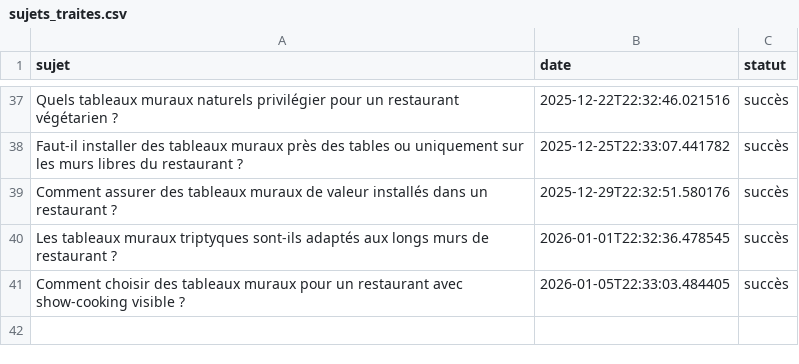
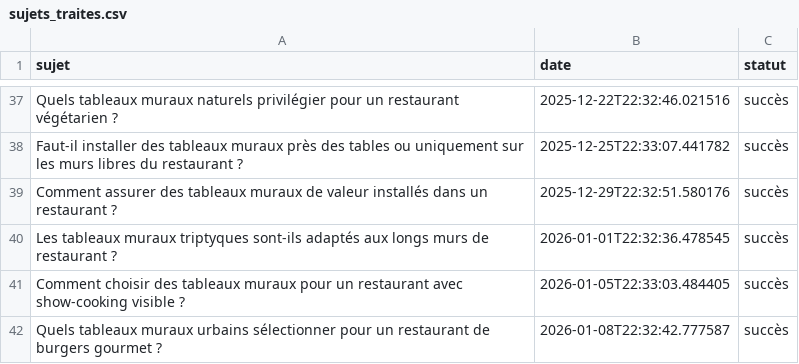
Before and after one commit to Metalosmose21/Restaurant-2, a CSV file: sujets_traites.csv, drawn as a sheet; only a part is shown, gaps mark what is left out; the diff names each change by its address in the sheet, - before the commit and + after, or states it on an @@ line.

```diff
--- a/sujets_traites.csv
+++ b/sujets_traites.csv
+row 42: Quels tableaux muraux urbains sélectionner pour un restaurant de burgers gourmet ? | 2026-01-08T22:32:42.777587 | succès
```
Also changed, not shown: sujets.csv.
